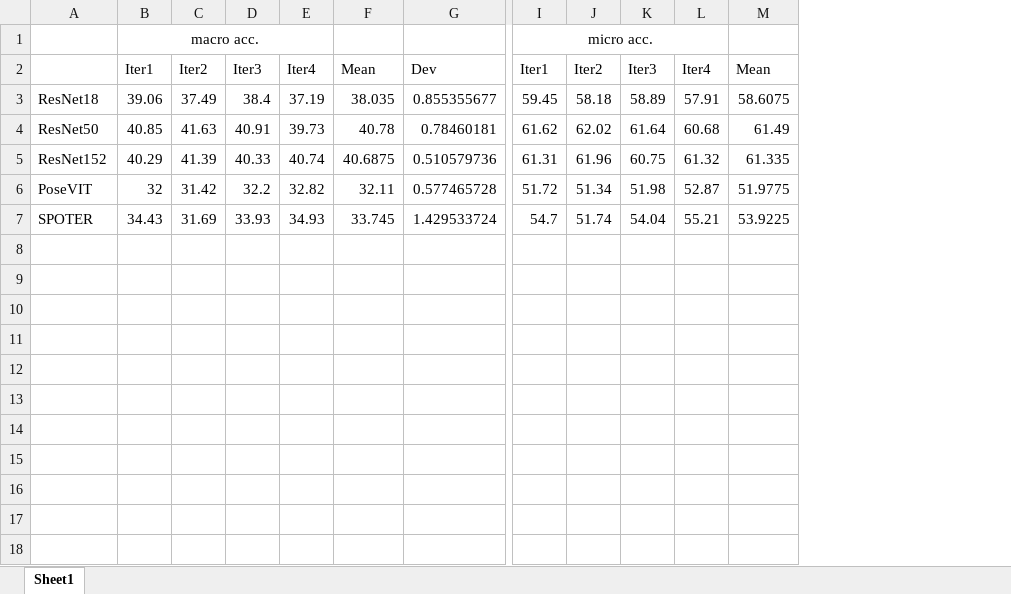
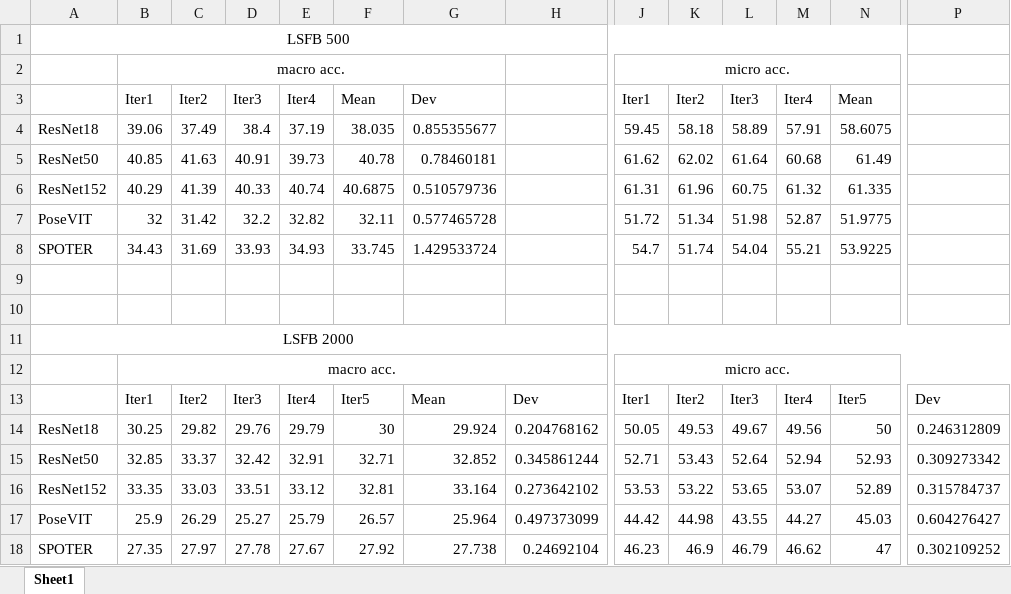
Before and after one commit to ppoitier/sign-language-processing, an Excel workbook: notebooks/esann26/results.xlsx, sheet Sheet1, drawn as a sheet; only a part is shown, gaps mark what is left out; values as stored, in another font and other column widths than the file's, no borders; removed rows and columns are numbered as before the commit, all else as after; rows hold the shown columns only; the diff names each change by its address in the sheet, - before the commit and + after, or states it on an @@ line.

Commit message:
Add LSFB2000 results

```diff
--- a/notebooks/esann26/results.xlsx (sheet Sheet1)
+++ b/notebooks/esann26/results.xlsx (sheet Sheet1)
+column H, empty
+column P, empty
+row 1: LSFB 500
-B1:E1 merged
+B2:G2 merged
-I1:L1 merged
+J2:O2 merged
+row 9: (empty)
+row 10: (empty)
+row 11: LSFB 2000
+row 12:  | macro acc. |  |  |  |  |  |  | micro acc.
+row 13:  | Iter1 | Iter2 | Iter3 | Iter4 | Iter5 | Mean | Dev | Iter1 | Iter2 | Iter3 | Iter4 | Iter5 | Dev
+row 14: ResNet18 | 30.25 | 29.82 | 29.76 | 29.79 | 30 | 29.924 | 0.204768162 | 50.05 | 49.53 | 49.67 | 49.56 | 50 | 0.246312809
+row 15: ResNet50 | 32.85 | 33.37 | 32.42 | 32.91 | 32.71 | 32.852 | 0.345861244 | 52.71 | 53.43 | 52.64 | 52.94 | 52.93 | 0.309273342
+row 16: ResNet152 | 33.35 | 33.03 | 33.51 | 33.12 | 32.81 | 33.164 | 0.273642102 | 53.53 | 53.22 | 53.65 | 53.07 | 52.89 | 0.315784737
+row 17: PoseVIT | 25.9 | 26.29 | 25.27 | 25.79 | 26.57 | 25.964 | 0.497373099 | 44.42 | 44.98 | 43.55 | 44.27 | 45.03 | 0.604276427
+row 18: SPOTER | 27.35 | 27.97 | 27.78 | 27.67 | 27.92 | 27.738 | 0.24692104 | 46.23 | 46.9 | 46.79 | 46.62 | 47 | 0.302109252
```
Also changed, not shown: formulas that keep their value, 1 other file.
